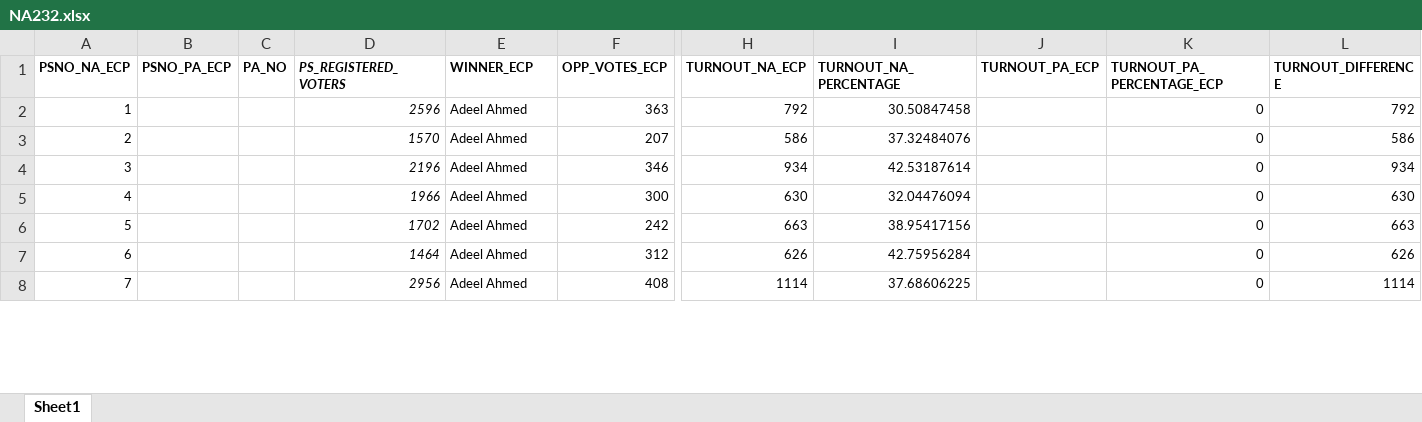
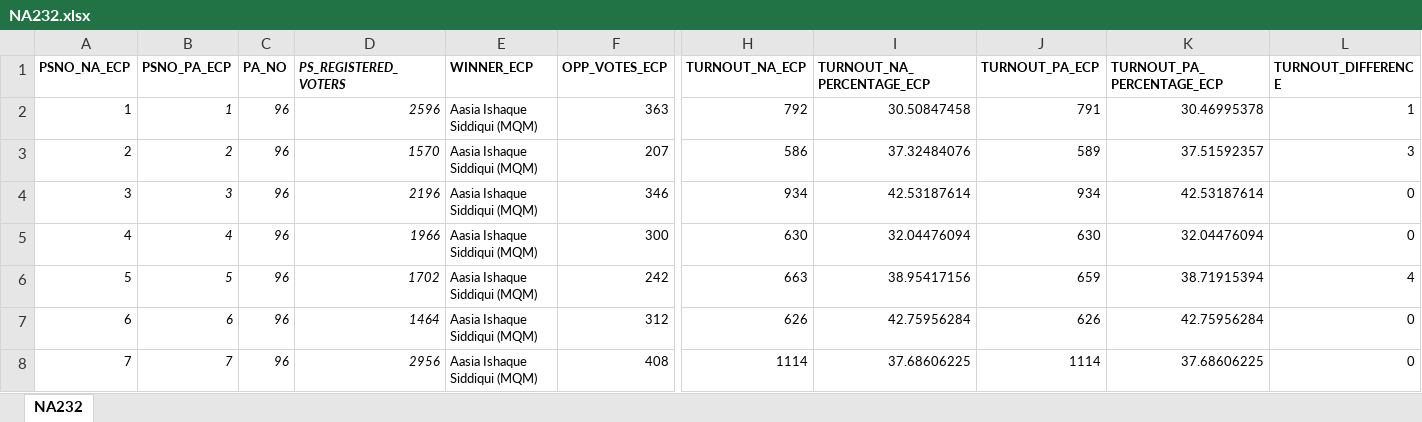
Before and after one commit to Aamil-Khan-Mahar/Karachi-NA, an Excel workbook: NA232/Data/NA232.xlsx, sheet NA232, drawn as a sheet; only a part is shown, gaps mark what is left out; values as stored, in another font and other column widths than the file's, no borders; the diff covers the shown part only; the diff names each change by its address in the sheet, - before the commit and + after, or states it on an @@ line.

```diff
--- a/NA232/Data/NA232.xlsx (sheet NA232)
+++ b/NA232/Data/NA232.xlsx (sheet NA232)
-sheet tab: Sheet1
+sheet tab: NA232
-I1: TURNOUT_NA_PERCENTAGE
+I1: TURNOUT_NA_PERCENTAGE_ECP
-B2 (PSNO_PA_ECP): (empty)
+B2 (PSNO_PA_ECP): 1
-C2:C8 (PA_NO): (empty)
+C2:C8 (PA_NO): 96
-E2:E8 (WINNER_ECP): Adeel Ahmed
+E2:E8 (WINNER_ECP): Aasia Ishaque Siddiqui (MQM)
-J2 (TURNOUT_PA_ECP): (empty)
+J2 (TURNOUT_PA_ECP): 791
-K2 (TURNOUT_PA_PERCENTAGE_ECP): 0
+K2 (TURNOUT_PA_PERCENTAGE_ECP): 30.46995378
-L2 (TURNOUT_DIFFERENCE): 792
+L2 (TURNOUT_DIFFERENCE): 1
-B3 (PSNO_PA_ECP): (empty)
+B3 (PSNO_PA_ECP): 2
-J3 (TURNOUT_PA_ECP): (empty)
+J3 (TURNOUT_PA_ECP): 589
-K3 (TURNOUT_PA_PERCENTAGE_ECP): 0
+K3 (TURNOUT_PA_PERCENTAGE_ECP): 37.51592357
-L3 (TURNOUT_DIFFERENCE): 586
+L3 (TURNOUT_DIFFERENCE): 3
-B4 (PSNO_PA_ECP): (empty)
+B4 (PSNO_PA_ECP): 3
-J4 (TURNOUT_PA_ECP): (empty)
+J4 (TURNOUT_PA_ECP): 934
-K4 (TURNOUT_PA_PERCENTAGE_ECP): 0
+K4 (TURNOUT_PA_PERCENTAGE_ECP): 42.53187614
-L4 (TURNOUT_DIFFERENCE): 934
+L4 (TURNOUT_DIFFERENCE): 0
-B5 (PSNO_PA_ECP): (empty)
+B5 (PSNO_PA_ECP): 4
-J5 (TURNOUT_PA_ECP): (empty)
+J5 (TURNOUT_PA_ECP): 630
-K5 (TURNOUT_PA_PERCENTAGE_ECP): 0
+K5 (TURNOUT_PA_PERCENTAGE_ECP): 32.04476094
-L5 (TURNOUT_DIFFERENCE): 630
+L5 (TURNOUT_DIFFERENCE): 0
-B6 (PSNO_PA_ECP): (empty)
+B6 (PSNO_PA_ECP): 5
-J6 (TURNOUT_PA_ECP): (empty)
+J6 (TURNOUT_PA_ECP): 659
-K6 (TURNOUT_PA_PERCENTAGE_ECP): 0
+K6 (TURNOUT_PA_PERCENTAGE_ECP): 38.71915394
-L6 (TURNOUT_DIFFERENCE): 663
+L6 (TURNOUT_DIFFERENCE): 4
-B7 (PSNO_PA_ECP): (empty)
+B7 (PSNO_PA_ECP): 6
-J7 (TURNOUT_PA_ECP): (empty)
+J7 (TURNOUT_PA_ECP): 626
-K7 (TURNOUT_PA_PERCENTAGE_ECP): 0
+K7 (TURNOUT_PA_PERCENTAGE_ECP): 42.75956284
-L7 (TURNOUT_DIFFERENCE): 626
+L7 (TURNOUT_DIFFERENCE): 0
-B8 (PSNO_PA_ECP): (empty)
+B8 (PSNO_PA_ECP): 7
-J8 (TURNOUT_PA_ECP): (empty)
+J8 (TURNOUT_PA_ECP): 1114
-K8 (TURNOUT_PA_PERCENTAGE_ECP): 0
+K8 (TURNOUT_PA_PERCENTAGE_ECP): 37.68606225
-L8 (TURNOUT_DIFFERENCE): 1114
+L8 (TURNOUT_DIFFERENCE): 0
```
Also changed, not shown: 503 edited cells and cell formats elsewhere in this sheet, 9 other files.
